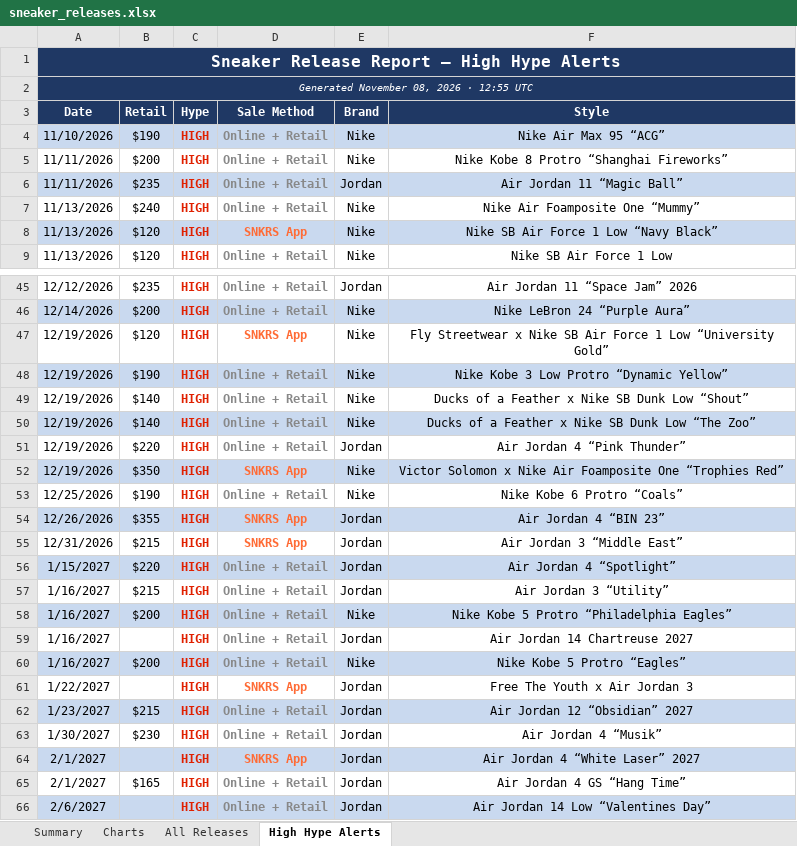
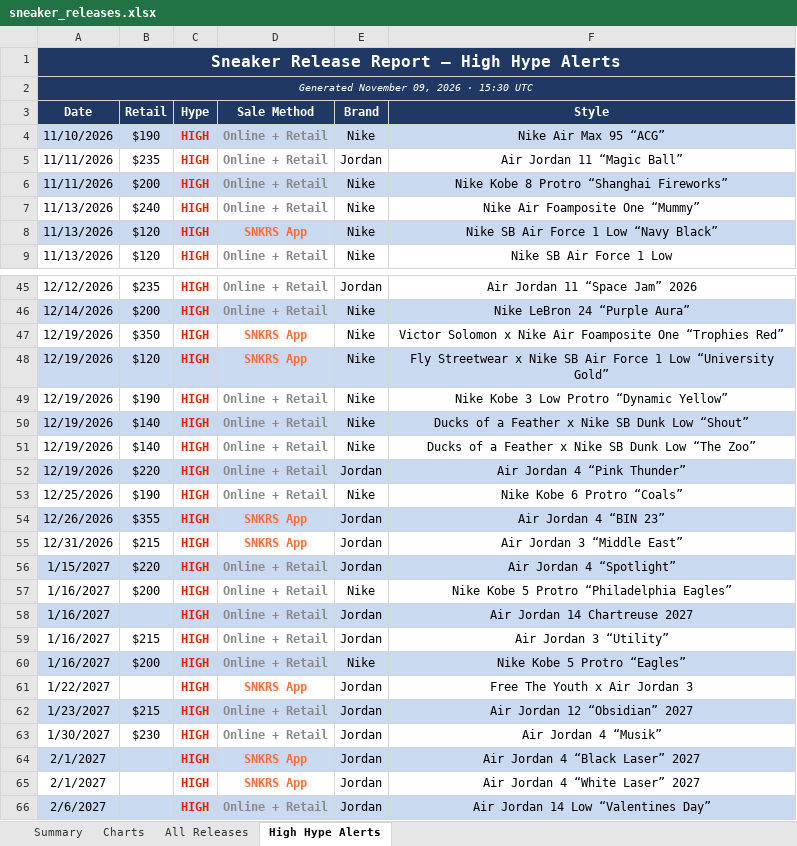
Before and after one commit to lordnader2002-sudo/Shoe-Tracker-v2, an Excel workbook: docs/data/sneaker_releases.xlsx, sheet High Hype Alerts, drawn as a sheet; only a part is shown, gaps mark what is left out; values as stored, in another font and other column widths than the file's, no borders; removed rows and columns are numbered as before the commit, all else as after; the diff covers the shown part only; the diff names each change by its address in the sheet, - before the commit and + after, or states it on an @@ line.

```diff
--- a/docs/data/sneaker_releases.xlsx (sheet High Hype Alerts)
+++ b/docs/data/sneaker_releases.xlsx (sheet High Hype Alerts)
-A2 (Date): Generated November 08, 2026 · 12:55 UTC
+A2 (Date): Generated November 09, 2026 · 15:30 UTC
@@ row 6 moved to row 5: 11/11/2026 @@
-A6:F6 fill: none
+A6:F6 fill: #C9D9EF
@@ row 52 moved to row 47: 12/19/2026 @@
-A48:F48 fill: none
+A48:F48 fill: #C9D9EF
-A49:F49 fill: #C9D9EF
+A49:F49 fill: none
-A50:F50 fill: none
+A50:F50 fill: #C9D9EF
-A51:F51 fill: #C9D9EF
+A51:F51 fill: none
-A52:F52 fill: none
+A52:F52 fill: #C9D9EF
-A57:F57 fill: #C9D9EF
+A57:F57 fill: none
-A58:F58 fill: none
+A58:F58 fill: #C9D9EF
@@ row 57 moved to row 59: 1/16/2027 @@
+row 64: 2/1/2027 |  | HIGH | SNKRS App | Jordan | Air Jordan 4 “Black Laser” 2027
-A65:F65 fill: #C9D9EF
+A65:F65 fill: none
-row 65: 2/1/2027 | $165 | HIGH | Online + Retail | Jordan | Air Jordan 4 GS “Hang Time”
```
Also changed, not shown: 7 moved rows and cell formats elsewhere in this sheet, sheet Summary, sheet All Releases, sheet Charts, reports/sneaker_releases.xlsx, 1 other file.
